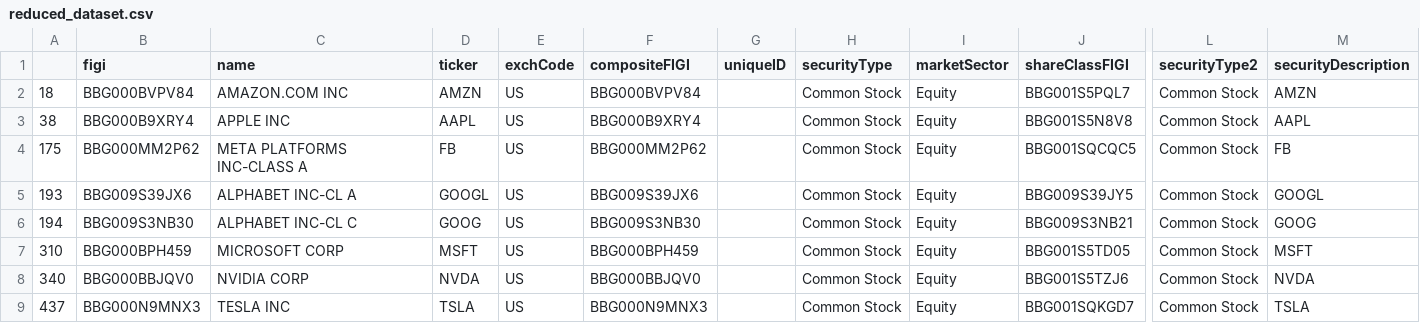
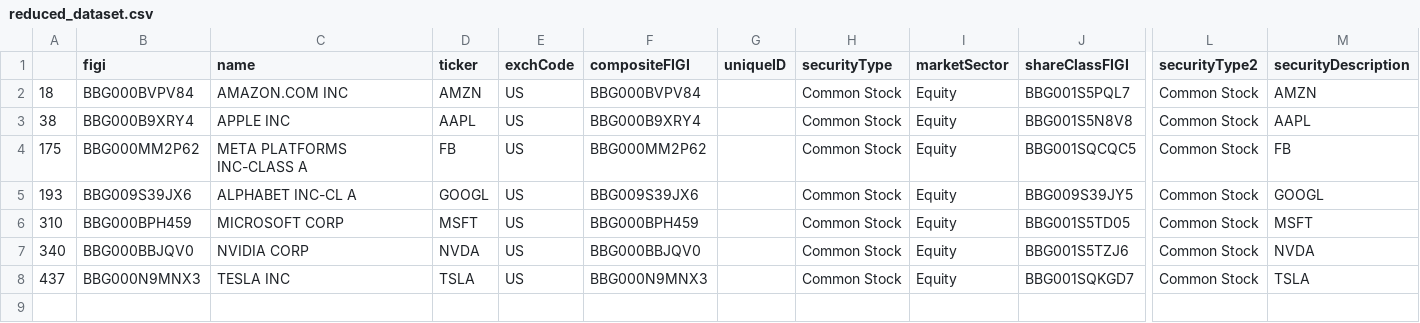
Before and after one commit to Azarius2472/BeRichBot, a CSV file: data/reduced_dataset.csv, drawn as a sheet; only a part is shown, gaps mark what is left out; rows hold the shown columns only; the diff names each change by its address in the sheet, - before the commit and + after, or states it on an @@ line.

```diff
--- a/data/reduced_dataset.csv
+++ b/data/reduced_dataset.csv
-row 6: 194 | BBG009S3NB30 | ALPHABET INC-CL C | GOOG | US | BBG009S3NB30 |  | Common Stock | Equity | BBG009S3NB21 | Common Stock | GOOG
```
Also changed, not shown: 31 other files.
